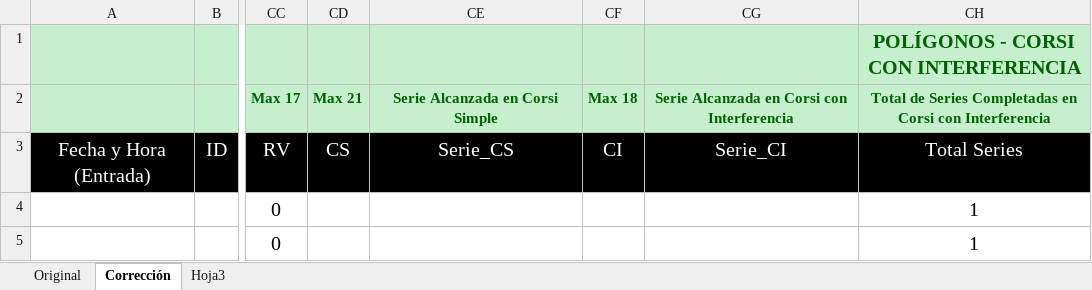
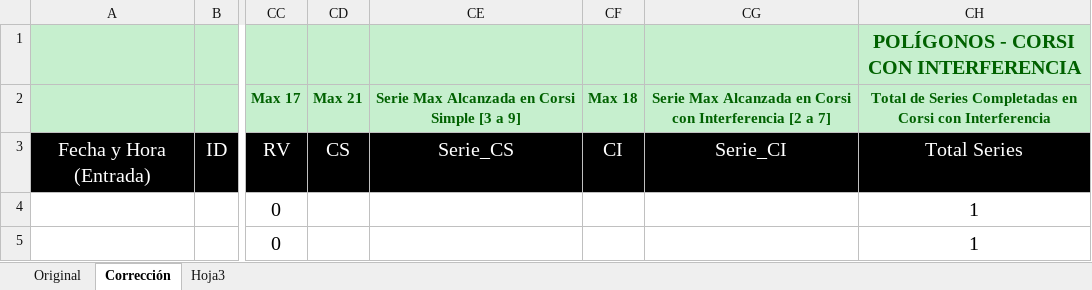
Before and after one commit to Guidoher18/DAT, an Excel workbook: DAT/Exportar/Documento_Modelo/Base_de_Datos.xlsx, sheet Corrección, drawn as a sheet; only a part is shown, gaps mark what is left out; values as stored, in another font and other column widths than the file's, no borders; conditional formats and table styles not drawn; the diff names each change by its address in the sheet, - before the commit and + after, or states it on an @@ line.

Commit message:
Poligonos Excel Integrado y Funcionando

```diff
--- a/DAT/Exportar/Documento_Modelo/Base_de_Datos.xlsx (sheet Corrección)
+++ b/DAT/Exportar/Documento_Modelo/Base_de_Datos.xlsx (sheet Corrección)
-CE2: Serie Alcanzada en Corsi Simple
+CE2: Serie Max Alcanzada en Corsi Simple [3 a 9]
-CG2: Serie Alcanzada en Corsi con Interferencia
+CG2: Serie Max Alcanzada en Corsi con Interferencia [2 a 7]
```
Also changed, not shown: 2 other files.
